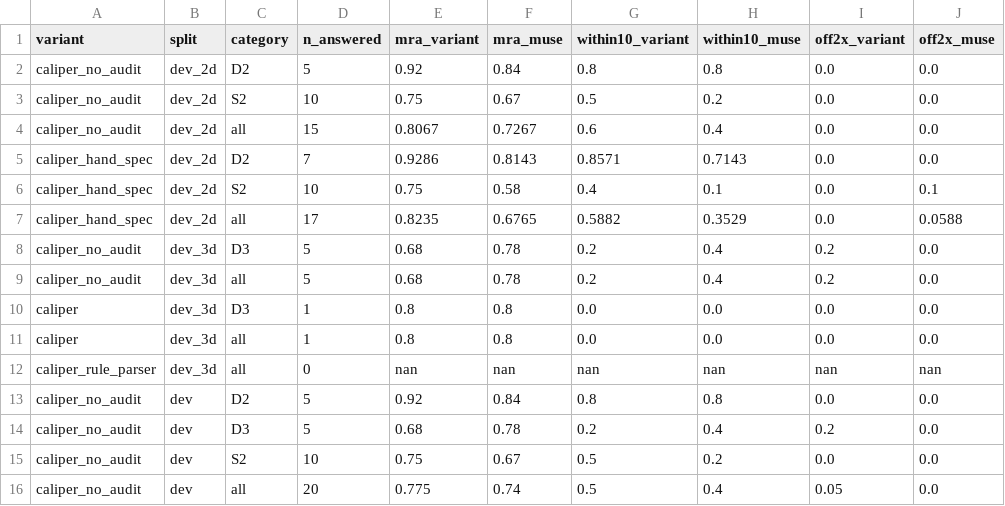
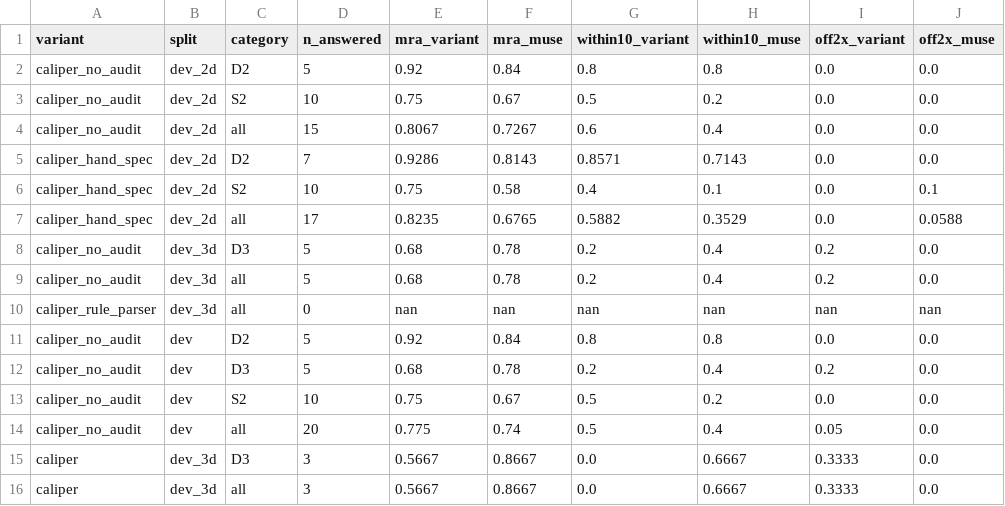
Before and after one commit to eka1357/caliper, a CSV file: eval/paired_results.csv, drawn as a sheet; removed rows and columns are numbered as before the commit, all else as after; the diff names each change by its address in the sheet, - before the commit and + after, or states it on an @@ line.

```diff
--- a/eval/paired_results.csv
+++ b/eval/paired_results.csv
-row 10: caliper | dev_3d | D3 | 1 | 0.8 | 0.8 | 0.0 | 0.0 | 0.0 | 0.0
-row 11: caliper | dev_3d | all | 1 | 0.8 | 0.8 | 0.0 | 0.0 | 0.0 | 0.0
+row 15: caliper | dev_3d | D3 | 3 | 0.5667 | 0.8667 | 0.0 | 0.6667 | 0.3333 | 0.0
+row 16: caliper | dev_3d | all | 3 | 0.5667 | 0.8667 | 0.0 | 0.6667 | 0.3333 | 0.0
```
Also changed, not shown: eval/results.csv.
